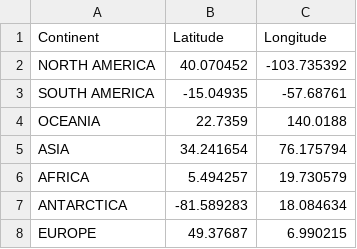
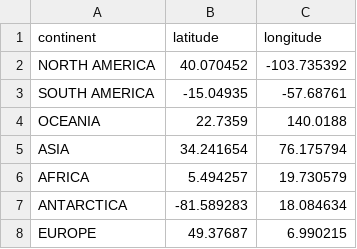
Before and after one commit to shikhar-madhavdas/Cricket, a CSV file: Continents.csv, drawn as a sheet.

Commit message:
Update Continents.csv

```diff
--- a/Continents.csv
+++ b/Continents.csv
@@ -1,2 +1,2 @@
-Continent,Latitude,Longitude
+continent,latitude,longitude
 NORTH AMERICA,40.070452,-103.735392
```
